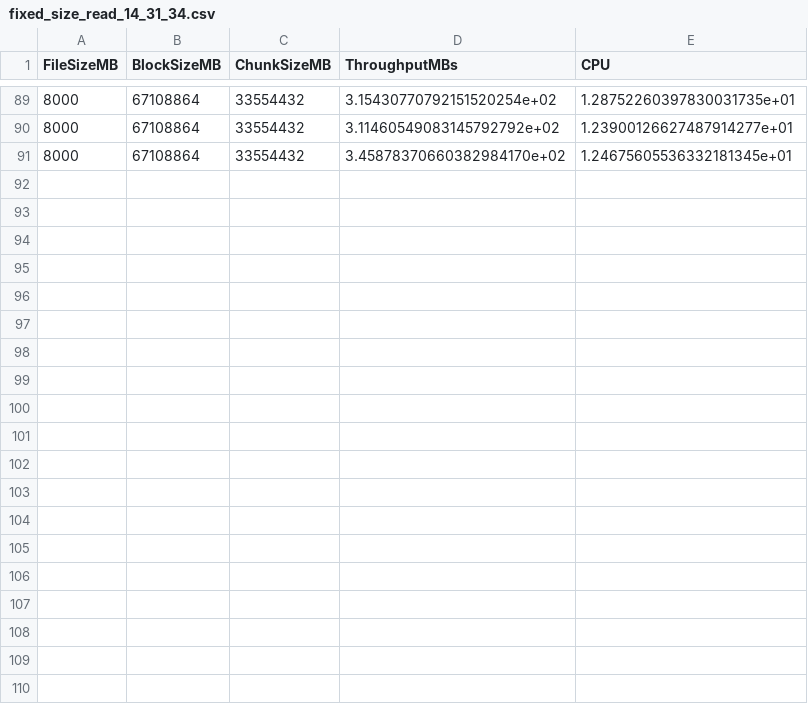
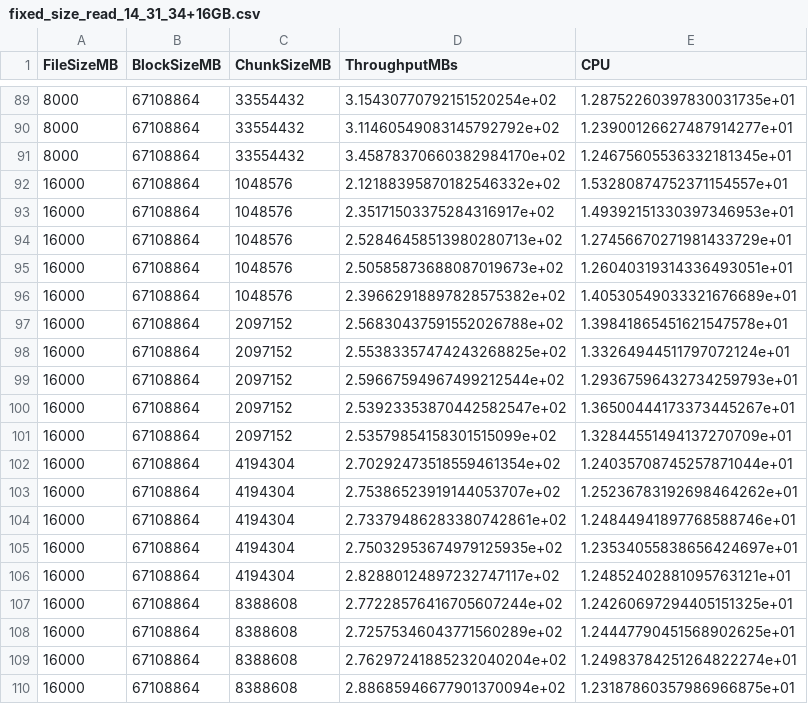
Before and after one commit to xorver/plots, a CSV file: data/fixed_size_read_14_31_34+16GB.csv (was data/fixed_size_read_14_31_34.csv), drawn as a sheet; only a part is shown, gaps mark what is left out; the diff covers the shown part only.

Commit message:
Add 16GB data.

```diff
--- a/data/fixed_size_read_14_31_34.csv
+++ b/data/fixed_size_read_14_31_34+16GB.csv
@@ -91 +91,20 @@ FileSizeMB,BlockSizeMB,ChunkSizeMB,ThroughputMBs,CPU
 8000,67108864,33554432,3.45878370660382984170e+02,1.24675605536332181345e+01
+16000,67108864,1048576,2.12188395870182546332e+02,1.53280874752371154557e+01
+16000,67108864,1048576,2.35171503375284316917e+02,1.49392151330397346953e+01
+16000,67108864,1048576,2.52846458513980280713e+02,1.27456670271981433729e+01
+16000,67108864,1048576,2.50585873688087019673e+02,1.26040319314336493051e+01
+16000,67108864,1048576,2.39662918897828575382e+02,1.40530549033321676689e+01
+16000,67108864,2097152,2.56830437591552026788e+02,1.39841865451621547578e+01
+16000,67108864,2097152,2.55383357474243268825e+02,1.33264944511797072124e+01
+16000,67108864,2097152,2.59667594967499212544e+02,1.29367596432734259793e+01
+16000,67108864,2097152,2.53923353870442582547e+02,1.36500444173373445267e+01
+16000,67108864,2097152,2.53579854158301515099e+02,1.32844551494137270709e+01
+16000,67108864,4194304,2.70292473518559461354e+02,1.24035708745257871044e+01
+16000,67108864,4194304,2.75386523919144053707e+02,1.25236783192698464262e+01
+16000,67108864,4194304,2.73379486283380742861e+02,1.24844941897768588746e+01
+16000,67108864,4194304,2.75032953674979125935e+02,1.23534055838656424697e+01
+16000,67108864,4194304,2.82880124897232747117e+02,1.24852402881095763121e+01
+16000,67108864,8388608,2.77228576416705607244e+02,1.24260697294405151325e+01
+16000,67108864,8388608,2.72575346043771560289e+02,1.24447790451568902625e+01
+16000,67108864,8388608,2.76297241885232040204e+02,1.24983784251264822274e+01
+16000,67108864,8388608,2.88685946677901370094e+02,1.23187860357986966875e+01
```
Also changed, not shown: 11 added rows elsewhere in this file, 2 other files.
